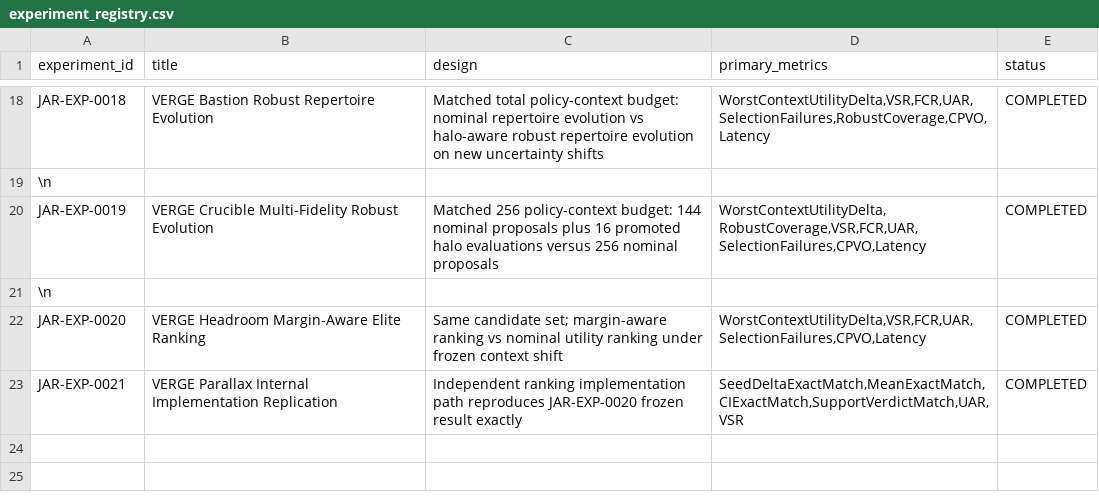
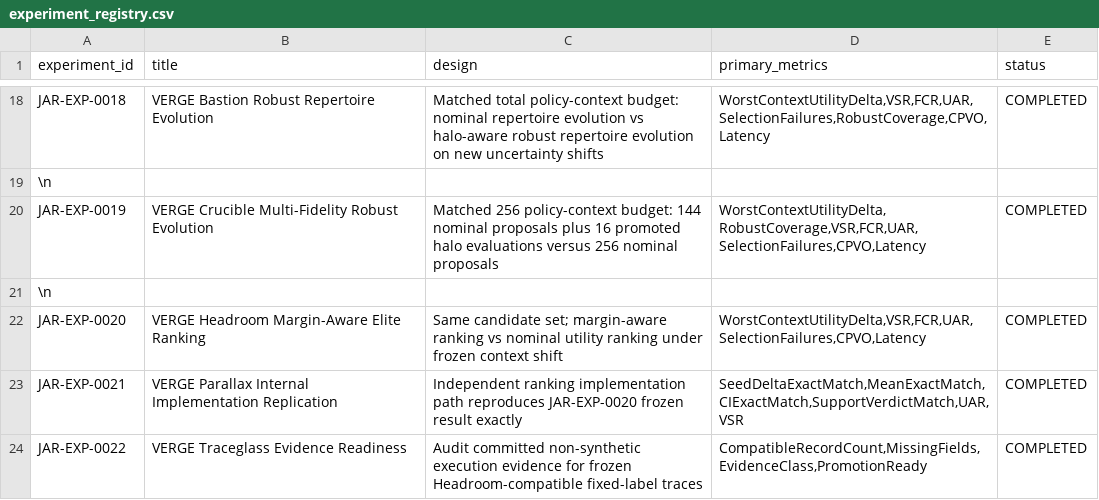
Before and after one commit to Aftergraph/intelligence-systems-research, a CSV file: data/experiment_registry.csv, drawn as a sheet; only a part is shown, gaps mark what is left out.

Commit message:
docs(research): register completed JAR-EXP-0022 Traceglass audit

```diff
--- a/data/experiment_registry.csv
+++ b/data/experiment_registry.csv
@@ -23 +23,2 @@ JAR-EXP-0020,VERGE Headroom Margin-Aware Elite Ranking,"Same candidate set; marg
 JAR-EXP-0021,VERGE Parallax Internal Implementation Replication,"Independent ranking implementation path reproduces JAR-EXP-0020 frozen result exactly","SeedDeltaExactMatch,MeanExactMatch,CIExactMatch,SupportVerdictMatch,UAR,VSR",COMPLETED
+JAR-EXP-0022,VERGE Traceglass Evidence Readiness,"Audit committed non-synthetic execution evidence for frozen Headroom-compatible fixed-label traces","CompatibleRecordCount,MissingFields,EvidenceClass,PromotionReady",COMPLETED
```
